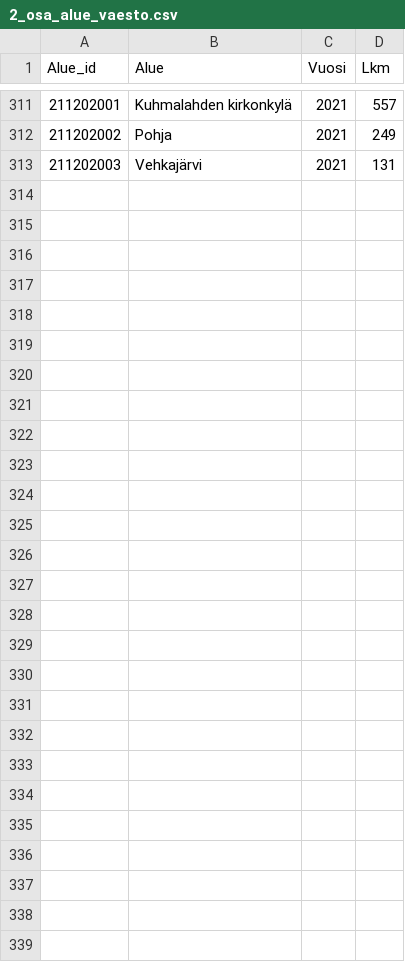
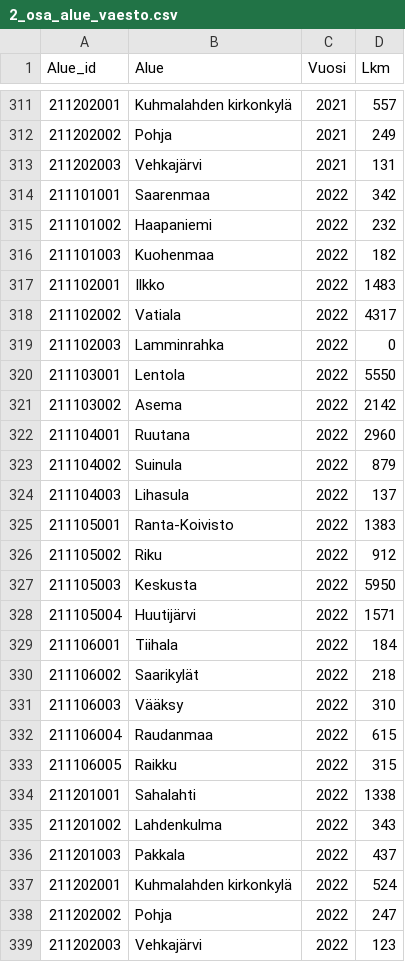
Before and after one commit to Kangasalakehitys/kaupunginosat, a CSV file: data/2_osa_alue_vaesto.csv, drawn as a sheet; only a part is shown, gaps mark what is left out.

Commit message:
Update 2_osa_alue_vaesto.csv

```diff
--- a/data/2_osa_alue_vaesto.csv
+++ b/data/2_osa_alue_vaesto.csv
@@ -313 +313,27 @@ Alue_id,Alue,Vuosi,Lkm
 211202003,Vehkajärvi,2021,131
+211101001,Saarenmaa,2022,342
+211101002,Haapaniemi,2022,232
+211101003,Kuohenmaa,2022,182
+211102001,Ilkko,2022,1483
+211102002,Vatiala,2022,4317
+211102003,Lamminrahka,2022,0
+211103001,Lentola,2022,5550
+211103002,Asema,2022,2142
+211104001,Ruutana,2022,2960
+211104002,Suinula,2022,879
+211104003,Lihasula,2022,137
+211105001,Ranta-Koivisto,2022,1383
+211105002,Riku,2022,912
+211105003,Keskusta,2022,5950
+211105004,Huutijärvi,2022,1571
+211106001,Tiihala,2022,184
+211106002,Saarikylät,2022,218
+211106003,Vääksy,2022,310
+211106004,Raudanmaa,2022,615
+211106005,Raikku,2022,315
+211201001,Sahalahti,2022,1338
+211201002,Lahdenkulma,2022,343
+211201003,Pakkala,2022,437
+211202001,Kuhmalahden kirkonkylä,2022,524
+211202002,Pohja,2022,247
+211202003,Vehkajärvi,2022,123
```
